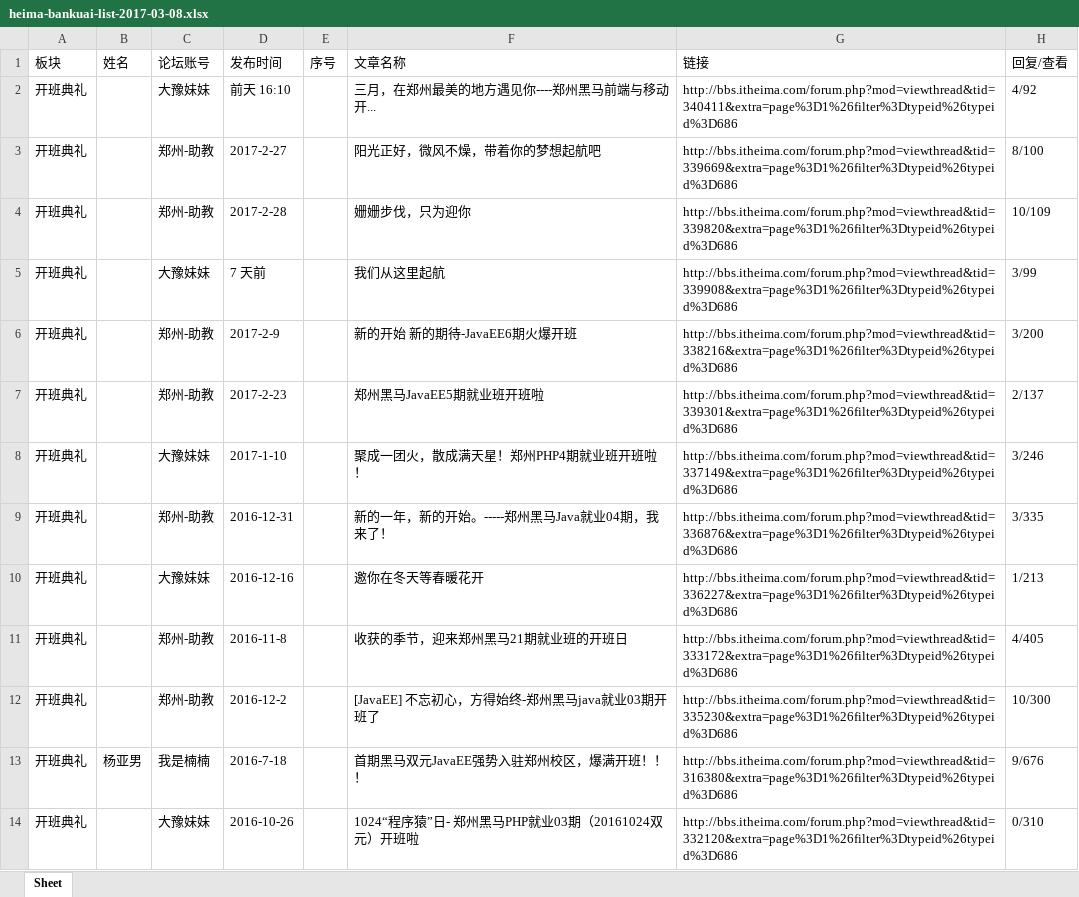
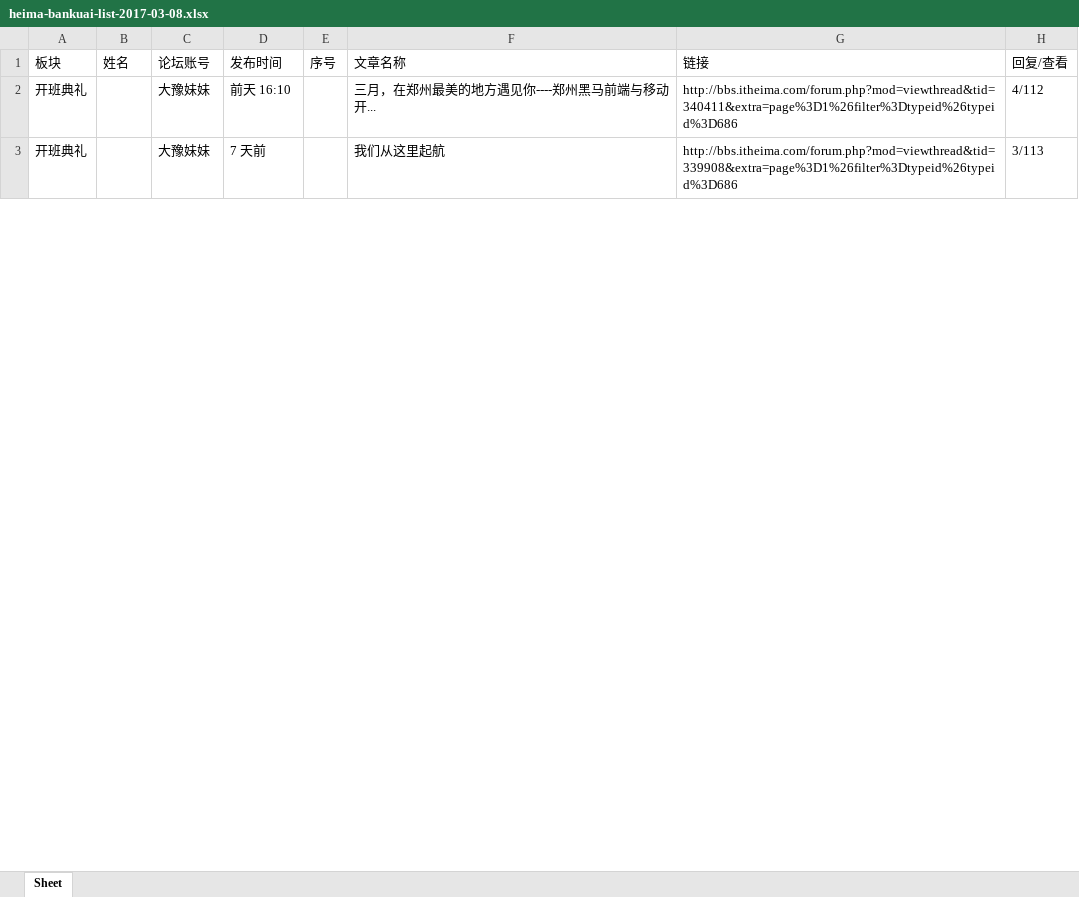
Before and after one commit to DeanLXY/py-bbs-spider, an Excel workbook: heima-bankuai-list-2017-03-08.xlsx, sheet Sheet, drawn as a sheet; only a part is shown; values as stored, in another font and other column widths than the file's, no borders; removed rows and columns are numbered as before the commit, all else as after; the diff covers the shown part only; the diff names each change by its address in the sheet, - before the commit and + after, or states it on an @@ line.

```diff
--- a/heima-bankuai-list-2017-03-08.xlsx (sheet Sheet)
+++ b/heima-bankuai-list-2017-03-08.xlsx (sheet Sheet)
-H2: 4/92
+H2: 4/112
-row 3: 开班典礼 |  | 郑州-助教 | 2017-2-27 |  | 阳光正好，微风不燥，带着你的梦想起航吧 | http://bbs.itheima.com/forum.php?mod=viewthread&tid=339669&extra=page%3D1%26filter%3Dtypeid%26typeid%3D686 | 8/100
-row 4: 开班典礼 |  | 郑州-助教 | 2017-2-28 |  | 姗姗步伐，只为迎你 | http://bbs.itheima.com/forum.php?mod=viewthread&tid=339820&extra=page%3D1%26filter%3Dtypeid%26typeid%3D686 | 10/109
-H3: 3/99
+H3: 3/113
-row 6: 开班典礼 |  | 郑州-助教 | 2017-2-9 |  | 新的开始 新的期待-JavaEE6期火爆开班 | http://bbs.itheima.com/forum.php?mod=viewthread&tid=338216&extra=page%3D1%26filter%3Dtypeid%26typeid%3D686 | 3/200
-row 7: 开班典礼 |  | 郑州-助教 | 2017-2-23 |  | 郑州黑马JavaEE5期就业班开班啦 | http://bbs.itheima.com/forum.php?mod=viewthread&tid=339301&extra=page%3D1%26filter%3Dtypeid%26typeid%3D686 | 2/137
-row 8: 开班典礼 |  | 大豫妹妹 | 2017-1-10 |  | 聚成一团火，散成满天星！郑州PHP4期就业班开班啦！ | http://bbs.itheima.com/forum.php?mod=viewthread&tid=337149&extra=page%3D1%26filter%3Dtypeid%26typeid%3D686 | 3/246
-row 9: 开班典礼 |  | 郑州-助教 | 2016-12-31 |  | 新的一年，新的开始。-----郑州黑马Java就业04期，我来了！ | http://bbs.itheima.com/forum.php?mod=viewthread&tid=336876&extra=page%3D1%26filter%3Dtypeid%26typeid%3D686 | 3/335
-row 10: 开班典礼 |  | 大豫妹妹 | 2016-12-16 |  | 邀你在冬天等春暖花开 | http://bbs.itheima.com/forum.php?mod=viewthread&tid=336227&extra=page%3D1%26filter%3Dtypeid%26typeid%3D686 | 1/213
-row 11: 开班典礼 |  | 郑州-助教 | 2016-11-8 |  | 收获的季节，迎来郑州黑马21期就业班的开班日 | http://bbs.itheima.com/forum.php?mod=viewthread&tid=333172&extra=page%3D1%26filter%3Dtypeid%26typeid%3D686 | 4/405
-row 12: 开班典礼 |  | 郑州-助教 | 2016-12-2 |  | [JavaEE] 不忘初心，方得始终-郑州黑马java就业03期开班了 | http://bbs.itheima.com/forum.php?mod=viewthread&tid=335230&extra=page%3D1%26filter%3Dtypeid%26typeid%3D686 | 10/300
-row 13: 开班典礼 | 杨亚男 | 我是楠楠 | 2016-7-18 |  | 首期黑马双元JavaEE强势入驻郑州校区，爆满开班！！！ | http://bbs.itheima.com/forum.php?mod=viewthread&tid=316380&extra=page%3D1%26filter%3Dtypeid%26typeid%3D686 | 9/676
-row 14: 开班典礼 |  | 大豫妹妹 | 2016-10-26 |  | 1024“程序猿”日- 郑州黑马PHP就业03期（20161024双元）开班啦 | http://bbs.itheima.com/forum.php?mod=viewthread&tid=332120&extra=page%3D1%26filter%3Dtypeid%26typeid%3D686 | 0/310
```
Also changed, not shown: 2 added rows and 11 removed rows elsewhere in this sheet, 2017.xlsx, 9 other files.
